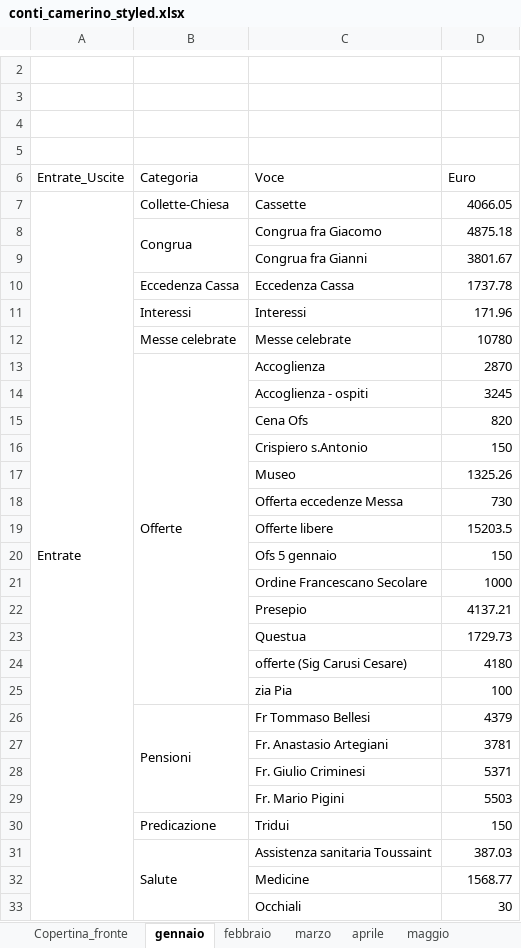
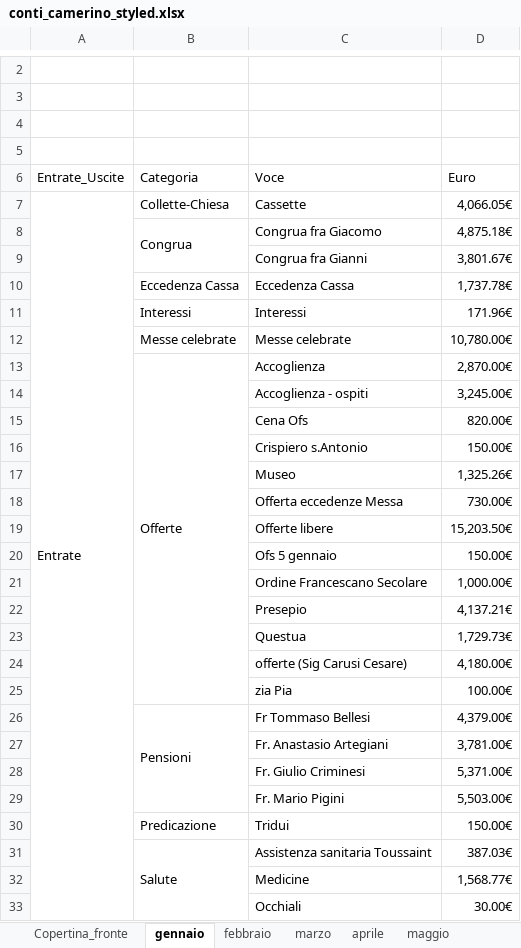
Before and after one commit to fragiaco/python_CONTI_01, an Excel workbook: conti_camerino_styled.xlsx, sheet gennaio, drawn as a sheet; only a part is shown, gaps mark what is left out; values as stored, in another font and other column widths than the file's, no cell formats; the diff covers the shown part only; the diff names each change by its address in the sheet, - before the commit and + after, or states it on an @@ line.

```diff
--- a/conti_camerino_styled.xlsx (sheet gennaio)
+++ b/conti_camerino_styled.xlsx (sheet gennaio)
-D7 (Euro): 4066.05
+D7 (Euro): 4,066.05€
-D8 (Euro): 4875.18
+D8 (Euro): 4,875.18€
-D9 (Euro): 3801.67
+D9 (Euro): 3,801.67€
-D10 (Euro): 1737.78
+D10 (Euro): 1,737.78€
-D11 (Euro): 171.96
+D11 (Euro): 171.96€
-D12 (Euro): 10780
+D12 (Euro): 10,780.00€
-D13 (Euro): 2870
+D13 (Euro): 2,870.00€
-D14 (Euro): 3245
+D14 (Euro): 3,245.00€
-D15 (Euro): 820
+D15 (Euro): 820.00€
-D16 (Euro): 150
+D16 (Euro): 150.00€
-D17 (Euro): 1325.26
+D17 (Euro): 1,325.26€
-D18 (Euro): 730
+D18 (Euro): 730.00€
-D19 (Euro): 15203.5
+D19 (Euro): 15,203.50€
-D20 (Euro): 150
+D20 (Euro): 150.00€
-D21 (Euro): 1000
+D21 (Euro): 1,000.00€
-D22 (Euro): 4137.21
+D22 (Euro): 4,137.21€
-D23 (Euro): 1729.73
+D23 (Euro): 1,729.73€
-D24 (Euro): 4180
+D24 (Euro): 4,180.00€
-D25 (Euro): 100
+D25 (Euro): 100.00€
-D26 (Euro): 4379
+D26 (Euro): 4,379.00€
-D27 (Euro): 3781
+D27 (Euro): 3,781.00€
-D28 (Euro): 5371
+D28 (Euro): 5,371.00€
-D29 (Euro): 5503
+D29 (Euro): 5,503.00€
-D30 (Euro): 150
+D30 (Euro): 150.00€
-D31 (Euro): 387.03
+D31 (Euro): 387.03€
-D32 (Euro): 1568.77
+D32 (Euro): 1,568.77€
-D33 (Euro): 30
+D33 (Euro): 30.00€
```
Also changed, not shown: other rows of this sheet, sheet aprile, sheet marzo, sheet maggio, sheet novembre, sheet giugno, sheet agosto, 5 more sheets, cell formats, conti_camerino_da_importare.xlsx, 2 other files.
